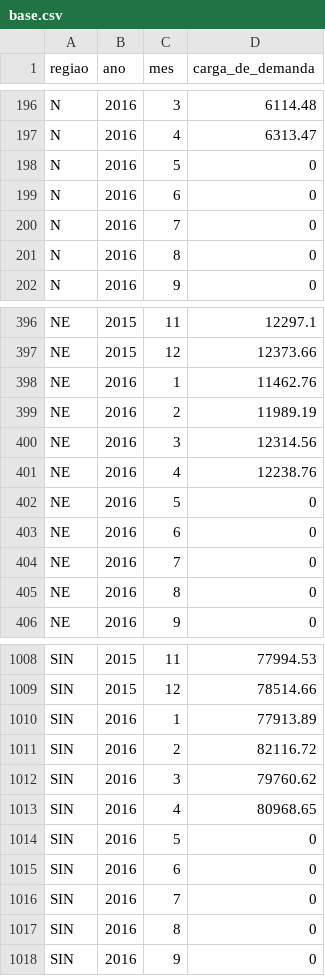
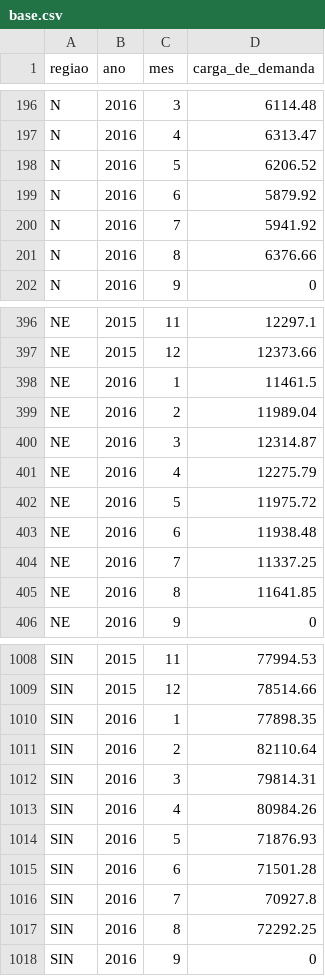
Before and after one commit to dfalbel/ons, a CSV file: carga-de-demanda/data/base.csv, drawn as a sheet; only a part is shown, gaps mark what is left out; the diff covers the shown part only.

Commit message:
atualização da base de dados

```diff
--- a/carga-de-demanda/data/base.csv
+++ b/carga-de-demanda/data/base.csv
@@ -197,6 +197,6 @@
 "N","2016",4,6313.47
-"N","2016",5,0
-"N","2016",6,0
-"N","2016",7,0
-"N","2016",8,0
+"N","2016",5,6206.52
+"N","2016",6,5879.92
+"N","2016",7,5941.92
+"N","2016",8,6376.66
 "N","2016",9,0
@@ -397,10 +397,10 @@
 "NE","2015",12,12373.66
-"NE","2016",1,11462.76
-"NE","2016",2,11989.19
-"NE","2016",3,12314.56
-"NE","2016",4,12238.76
-"NE","2016",5,0
-"NE","2016",6,0
-"NE","2016",7,0
-"NE","2016",8,0
+"NE","2016",1,11461.5
+"NE","2016",2,11989.04
+"NE","2016",3,12314.87
+"NE","2016",4,12275.79
+"NE","2016",5,11975.72
+"NE","2016",6,11938.48
+"NE","2016",7,11337.25
+"NE","2016",8,11641.85
 "NE","2016",9,0
@@ -1009,10 +1009,10 @@
 "SIN","2015",12,78514.66
-"SIN","2016",1,77913.89
-"SIN","2016",2,82116.72
-"SIN","2016",3,79760.62
-"SIN","2016",4,80968.65
-"SIN","2016",5,0
-"SIN","2016",6,0
-"SIN","2016",7,0
-"SIN","2016",8,0
+"SIN","2016",1,77898.35
+"SIN","2016",2,82110.64
+"SIN","2016",3,79814.31
+"SIN","2016",4,80984.26
+"SIN","2016",5,71876.93
+"SIN","2016",6,71501.28
+"SIN","2016",7,70927.8
+"SIN","2016",8,72292.25
 "SIN","2016",9,0
```
Also changed, not shown: 13 edited cells elsewhere in this file, 6 other files.
